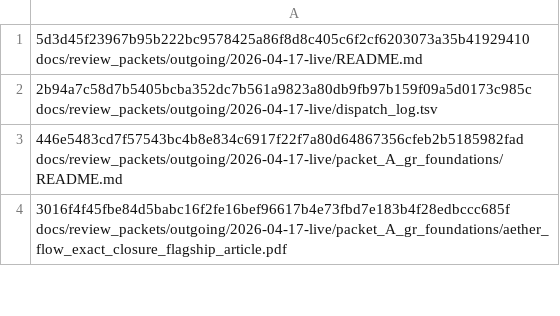
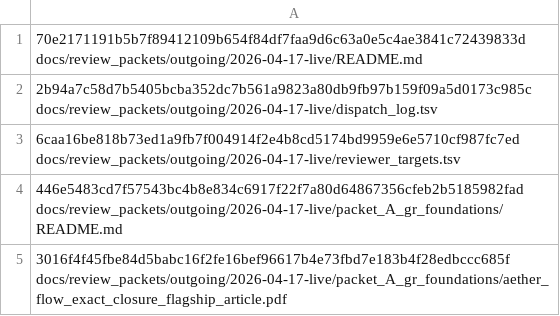
Before and after one commit to AngryOwlAI/The-AEther-GR-Derivation, a TSV file: docs/review_packets/outgoing/2026-04-17-live/artifact_manifest.tsv, drawn as a sheet; only a part is shown.

Commit message:
Add reviewer target queue and clarify live review bundle outreach workflow

```diff
--- a/docs/review_packets/outgoing/2026-04-17-live/artifact_manifest.tsv
+++ b/docs/review_packets/outgoing/2026-04-17-live/artifact_manifest.tsv
@@ -1,3 +1,4 @@
-5d3d45f23967b95b222bc9578425a86f8d8c405c6f2cf6203073a35b41929410  docs/review_packets/outgoing/2026-04-17-live/README.md
+70e2171191b5b7f89412109b654f84df7faa9d6c63a0e5c4ae3841c72439833d  docs/review_packets/outgoing/2026-04-17-live/README.md
 2b94a7c58d7b5405bcba352dc7b561a9823a80db9fb97b159f09a5d0173c985c  docs/review_packets/outgoing/2026-04-17-live/dispatch_log.tsv
+6caa16be818b73ed1a9fb7f004914f2e4b8cd5174bd9959e6e5710cf987fc7ed  docs/review_packets/outgoing/2026-04-17-live/reviewer_targets.tsv
 446e5483cd7f57543bc4b8e834c6917f22f7a80d64867356cfeb2b5185982fad  docs/review_packets/outgoing/2026-04-17-live/packet_A_gr_foundations/README.md
```
Also changed, not shown: 2 other files.
